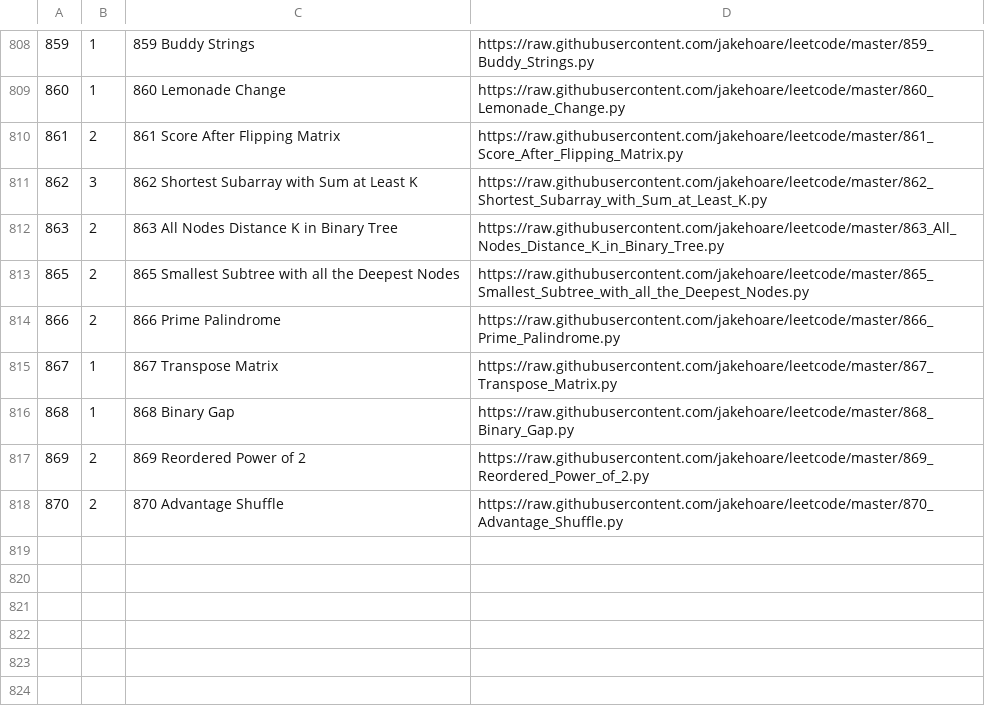
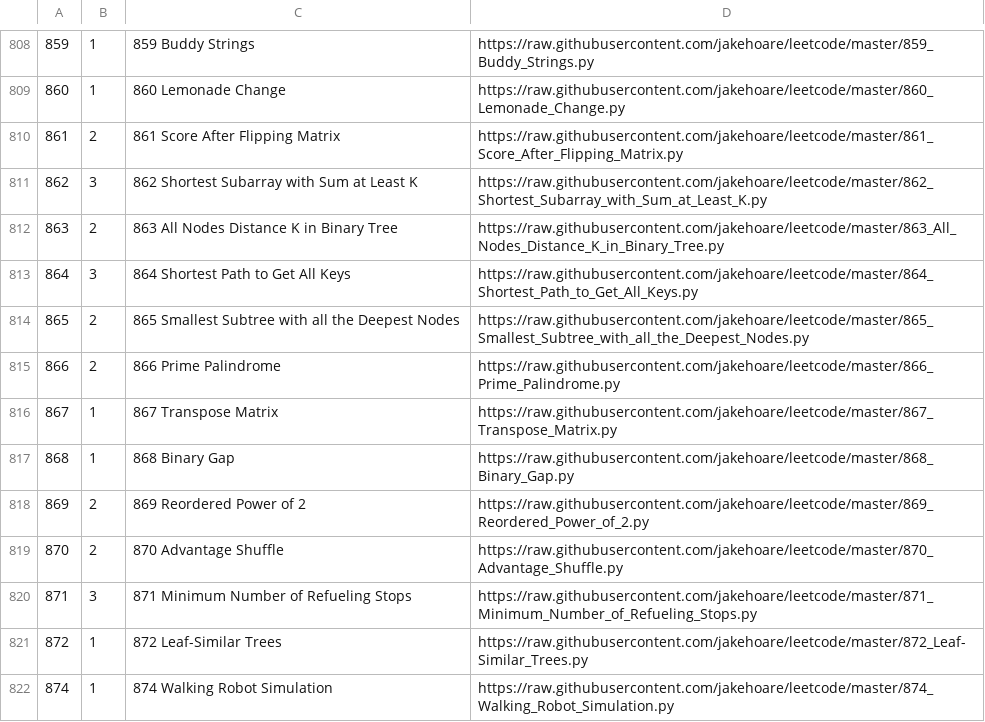
Before and after one commit to jakehoare/leetcode, a CSV file: index.csv, drawn as a sheet; only a part is shown, gaps mark what is left out; the diff names each change by its address in the sheet, - before the commit and + after, or states it on an @@ line.

Commit message:
Update index.

```diff
--- a/index.csv
+++ b/index.csv
+row 813: 864 | 3 | 864 Shortest Path to Get All Keys | https://raw.githubusercontent.com/jakehoare/leetcode/master/864_Shortest_Path_to_Get_All_Keys.py
+row 820: 871 | 3 | 871 Minimum Number of Refueling Stops | https://raw.githubusercontent.com/jakehoare/leetcode/master/871_Minimum_Number_of_Refueling_Stops.py
+row 821: 872 | 1 | 872 Leaf-Similar Trees | https://raw.githubusercontent.com/jakehoare/leetcode/master/872_Leaf-Similar_Trees.py
+row 822: 874 | 1 | 874 Walking Robot Simulation | https://raw.githubusercontent.com/jakehoare/leetcode/master/874_Walking_Robot_Simulation.py
```
